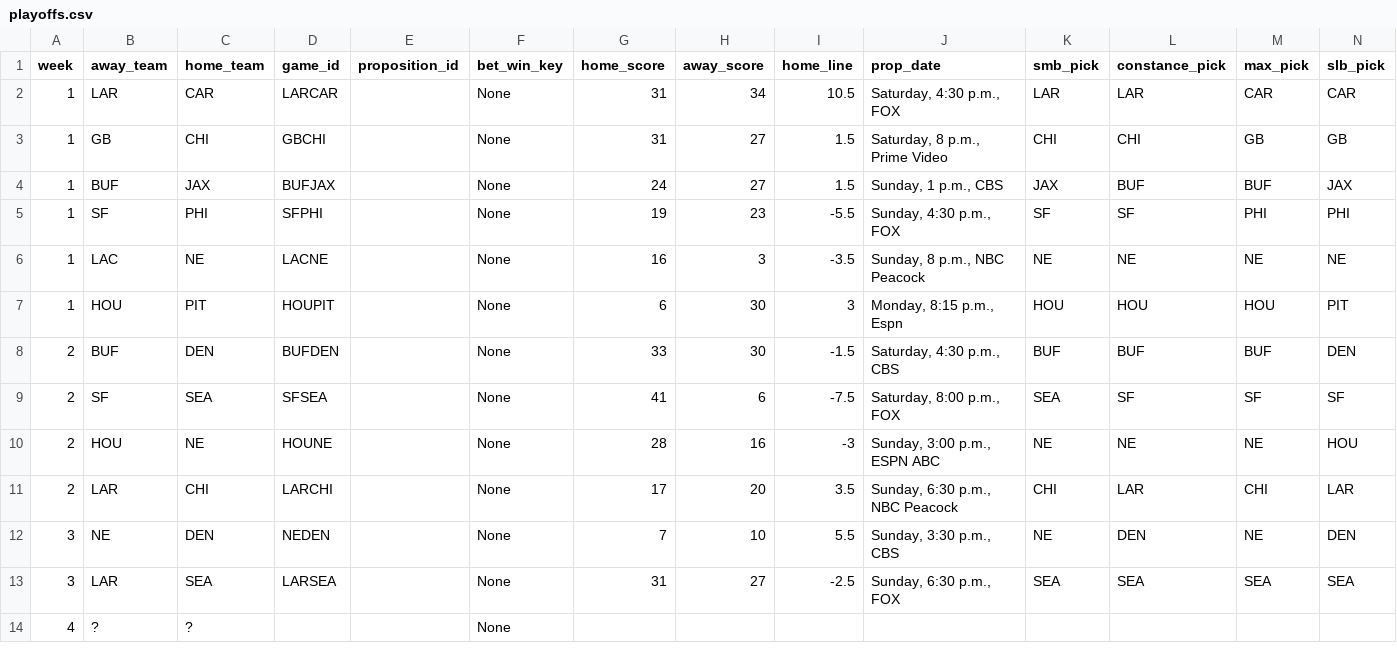
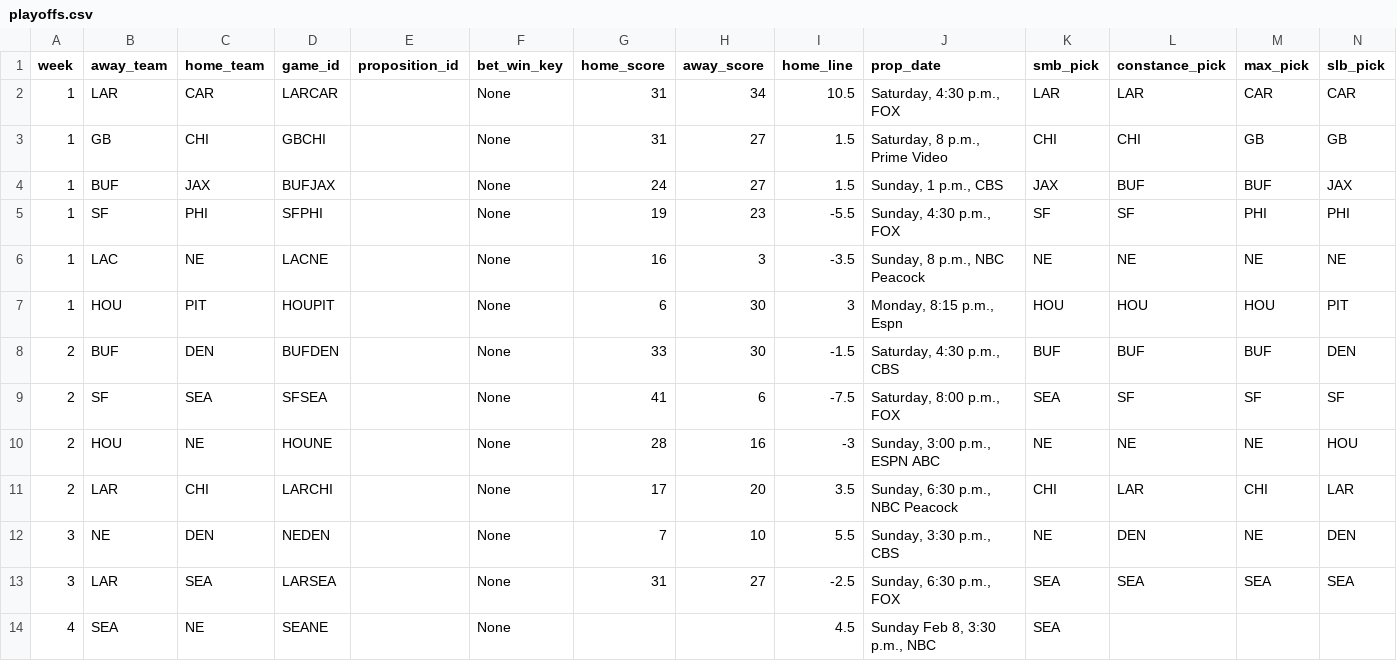
Before and after one commit to bileschi/pierogi_pickem, a CSV file: 2025_2026/playoffs.csv, drawn as a sheet; only a part is shown; removed rows and columns are numbered as before the commit, all else as after; rows hold the shown columns only; the diff names each change by its address in the sheet, - before the commit and + after, or states it on an @@ line.

Commit message:
SB date and smb pick

```diff
--- a/2025_2026/playoffs.csv
+++ b/2025_2026/playoffs.csv
-row 14: 4 | ? | ? |  |  | None
+row 14: 4 | SEA | NE | SEANE |  | None |  |  | 4.5 | Sunday Feb 8, 3:30 p.m., NBC | SEA
```
